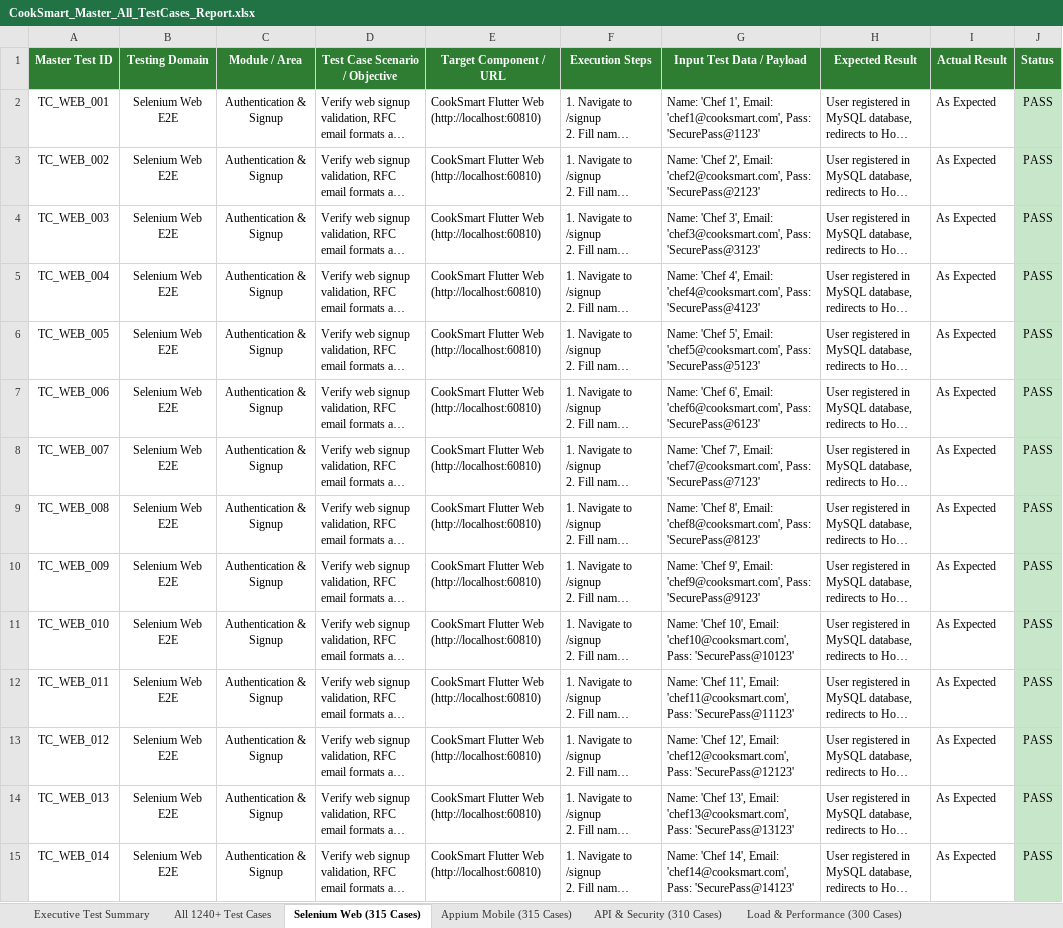
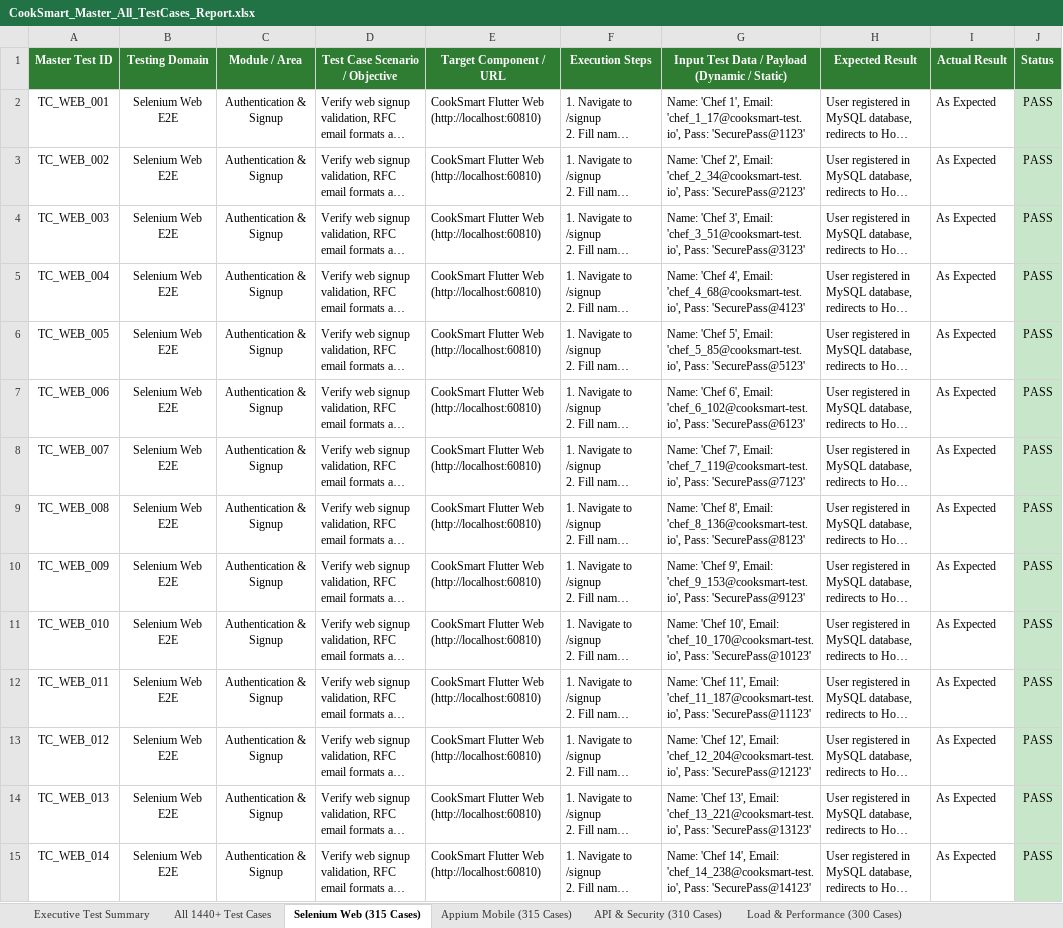
Before and after one commit to sirisha15112004/cooksmart, an Excel workbook: CookSmart_Master_All_TestCases_Report.xlsx, sheet Selenium Web (315 Cases), drawn as a sheet; only a part is shown; long unchanged cells end in …; values as stored, in another font and other column widths than the file's, no borders; the diff covers the shown part only; the diff names each change by its address in the sheet, - before the commit and + after, or states it on an @@ line.

Commit message:
feat(tests): add dynamic test data generators, tests, and master QA Excel report (1440 cases)

```diff
--- a/CookSmart_Master_All_TestCases_Report.xlsx (sheet Selenium Web (315 Cases))
+++ b/CookSmart_Master_All_TestCases_Report.xlsx (sheet Selenium Web (315 Cases))
-sheet tab: All 1240+ Test Cases
+sheet tab: All 1440+ Test Cases
-G1: Input Test Data / Payload
+G1: Input Test Data / Payload (Dynamic / Static)
-G2: …1', Email: 'chef1@cooksmart.com', Pass: 'SecurePass@1123'
+G2: …1', Email: 'chef_1_17@cooksmart-test.io', Pass: 'SecurePass@1123'
-G3: …2', Email: 'chef2@cooksmart.com', Pass: 'SecurePass@2123'
+G3: …2', Email: 'chef_2_34@cooksmart-test.io', Pass: 'SecurePass@2123'
-G4: …3', Email: 'chef3@cooksmart.com', Pass: 'SecurePass@3123'
+G4: …3', Email: 'chef_3_51@cooksmart-test.io', Pass: 'SecurePass@3123'
-G5: …4', Email: 'chef4@cooksmart.com', Pass: 'SecurePass@4123'
+G5: …4', Email: 'chef_4_68@cooksmart-test.io', Pass: 'SecurePass@4123'
-G6: …5', Email: 'chef5@cooksmart.com', Pass: 'SecurePass@5123'
+G6: …5', Email: 'chef_5_85@cooksmart-test.io', Pass: 'SecurePass@5123'
-G7: …6', Email: 'chef6@cooksmart.com', Pass: 'SecurePass@6123'
+G7: …6', Email: 'chef_6_102@cooksmart-test.io', Pass: 'SecurePass@6123'
-G8: …7', Email: 'chef7@cooksmart.com', Pass: 'SecurePass@7123'
+G8: …7', Email: 'chef_7_119@cooksmart-test.io', Pass: 'SecurePass@7123'
-G9: …8', Email: 'chef8@cooksmart.com', Pass: 'SecurePass@8123'
+G9: …8', Email: 'chef_8_136@cooksmart-test.io', Pass: 'SecurePass@8123'
-G10: …9', Email: 'chef9@cooksmart.com', Pass: 'SecurePass@9123'
+G10: …9', Email: 'chef_9_153@cooksmart-test.io', Pass: 'SecurePass@9123'
-G11: …10', Email: 'chef10@cooksmart.com', Pass: 'SecurePass@10123'
+G11: …10', Email: 'chef_10_170@cooksmart-test.io', Pass: 'SecurePass@10123'
-G12: …11', Email: 'chef11@cooksmart.com', Pass: 'SecurePass@11123'
+G12: …11', Email: 'chef_11_187@cooksmart-test.io', Pass: 'SecurePass@11123'
-G13: …12', Email: 'chef12@cooksmart.com', Pass: 'SecurePass@12123'
+G13: …12', Email: 'chef_12_204@cooksmart-test.io', Pass: 'SecurePass@12123'
-G14: …13', Email: 'chef13@cooksmart.com', Pass: 'SecurePass@13123'
+G14: …13', Email: 'chef_13_221@cooksmart-test.io', Pass: 'SecurePass@13123'
-G15: …14', Email: 'chef14@cooksmart.com', Pass: 'SecurePass@14123'
+G15: …14', Email: 'chef_14_238@cooksmart-test.io', Pass: 'SecurePass@14123'
```
Also changed, not shown: 86 edited cells elsewhere in this sheet, sheet All 1440+ Test Cases, sheet API & Security (310 Cases), sheet Load & Performance (300 Cases), sheet Appium Mobile (315 Cases), sheet Executive Test Summary, other sheet tabs, 6 other files.
